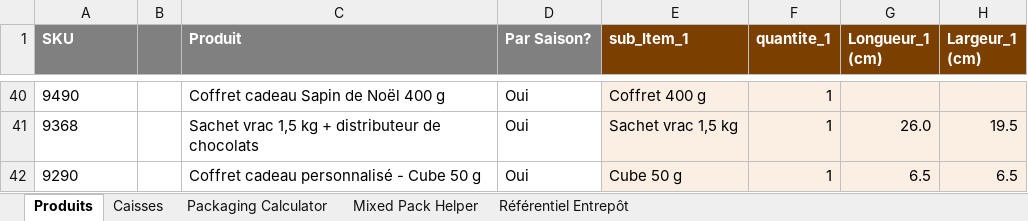
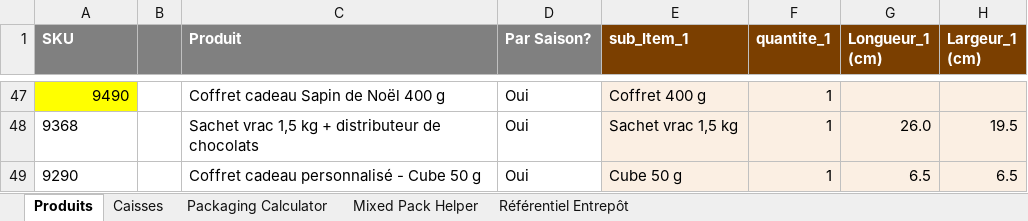
Before and after one commit to NizarJedidi/nizarTrial, an Excel workbook: packaging/packaging_engine_mms_v2.xlsm, sheet Produits, drawn as a sheet; only a part is shown, gaps mark what is left out; values as stored, in another font and other column widths than the file's, no borders; addresses are those after the commit; the diff covers the shown part only; the diff names each change by its address in the sheet, - before the commit and + after, or states it on an @@ line.

```diff
--- a/packaging/packaging_engine_mms_v2.xlsm (sheet Produits)
+++ b/packaging/packaging_engine_mms_v2.xlsm (sheet Produits)
@@ A47 fill: none → #FFFF00, alignment: left → right @@
```
Also changed, not shown: 7 added rows, 16 edited cells and cell formats elsewhere in this sheet, sheet Référentiel Entrepôt, sheet Packaging Calculator, 9 other files.
